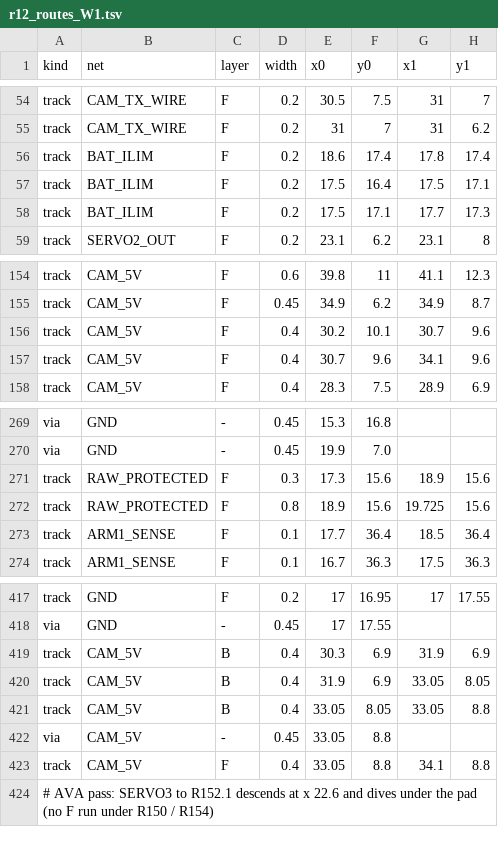
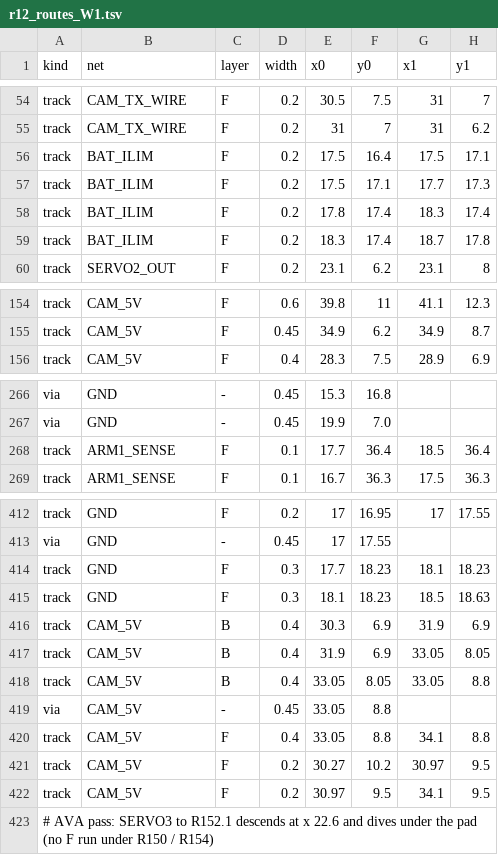
Before and after one commit to OAK-WJR/rocket-flight-computer, a TSV file: m3_design/r12_aid/zones/r12_routes_W1.tsv, drawn as a sheet; only a part is shown, gaps mark what is left out; the diff covers the shown part only.

```diff
--- a/m3_design/r12_aid/zones/r12_routes_W1.tsv
+++ b/m3_design/r12_aid/zones/r12_routes_W1.tsv
@@ -55,5 +55,6 @@ track	CAM_TX_WIRE	F	0.2	30.5	7.5	31	7
 track	CAM_TX_WIRE	F	0.2	31	7	31	6.2
-track	BAT_ILIM	F	0.2	18.6	17.4	17.8	17.4
 track	BAT_ILIM	F	0.2	17.5	16.4	17.5	17.1
 track	BAT_ILIM	F	0.2	17.5	17.1	17.7	17.3
+track	BAT_ILIM	F	0.2	17.8	17.4	18.3	17.4
+track	BAT_ILIM	F	0.2	18.3	17.4	18.7	17.8
 track	SERVO2_OUT	F	0.2	23.1	6.2	23.1	8
@@ -155,4 +155,2 @@ track	CAM_5V	F	0.6	39.8	11	41.1	12.3
 track	CAM_5V	F	0.45	34.9	6.2	34.9	8.7
-track	CAM_5V	F	0.4	30.2	10.1	30.7	9.6
-track	CAM_5V	F	0.4	30.7	9.6	34.1	9.6
 track	CAM_5V	F	0.4	28.3	7.5	28.9	6.9
@@ -270,4 +267,2 @@ via	GND	-	0.45	15.3	16.8
 via	GND	-	0.45	19.9	7.0		
-track	RAW_PROTECTED	F	0.3	17.3	15.6	18.9	15.6
-track	RAW_PROTECTED	F	0.8	18.9	15.6	19.725	15.6
 track	ARM1_SENSE	F	0.1	17.7	36.4	18.5	36.4
@@ -418,2 +413,4 @@ track	GND	F	0.2	17	16.95	17	17.55
 via	GND	-	0.45	17	17.55		
+track	GND	F	0.3	17.7	18.23	18.1	18.23
+track	GND	F	0.3	18.1	18.23	18.5	18.63
 track	CAM_5V	B	0.4	30.3	6.9	31.9	6.9
@@ -423,2 +420,4 @@ via	CAM_5V	-	0.45	33.05	8.8
 track	CAM_5V	F	0.4	33.05	8.8	34.1	8.8
+track	CAM_5V	F	0.2	30.27	10.2	30.97	9.5
+track	CAM_5V	F	0.2	30.97	9.5	34.1	9.5
 # AVA pass: SERVO3 to R152.1 descends at x 22.6 and dives under the pad (no F run under R150 / R154)
```
Also changed, not shown: 1 added row, 3 removed rows and 10 edited cells elsewhere in this file, m3_design/r12_aid/zones/r12_routes_W3.tsv, m3_design/r12_aid/zones/r12_routes_W4.tsv, 20 other files.
